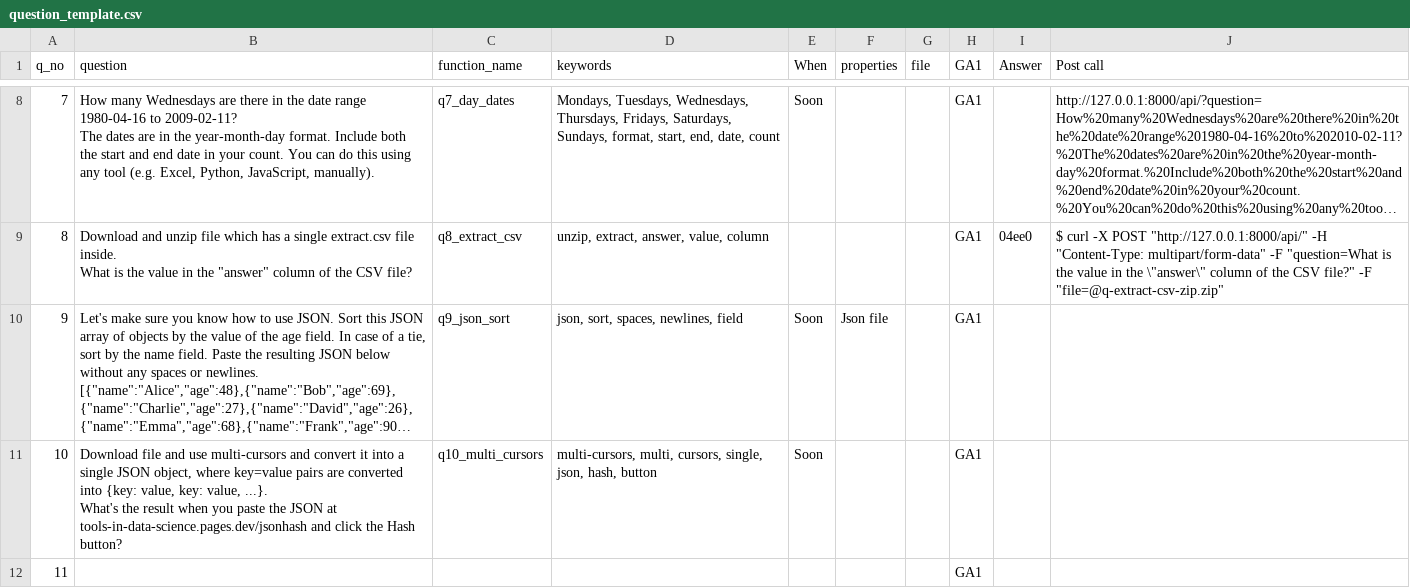
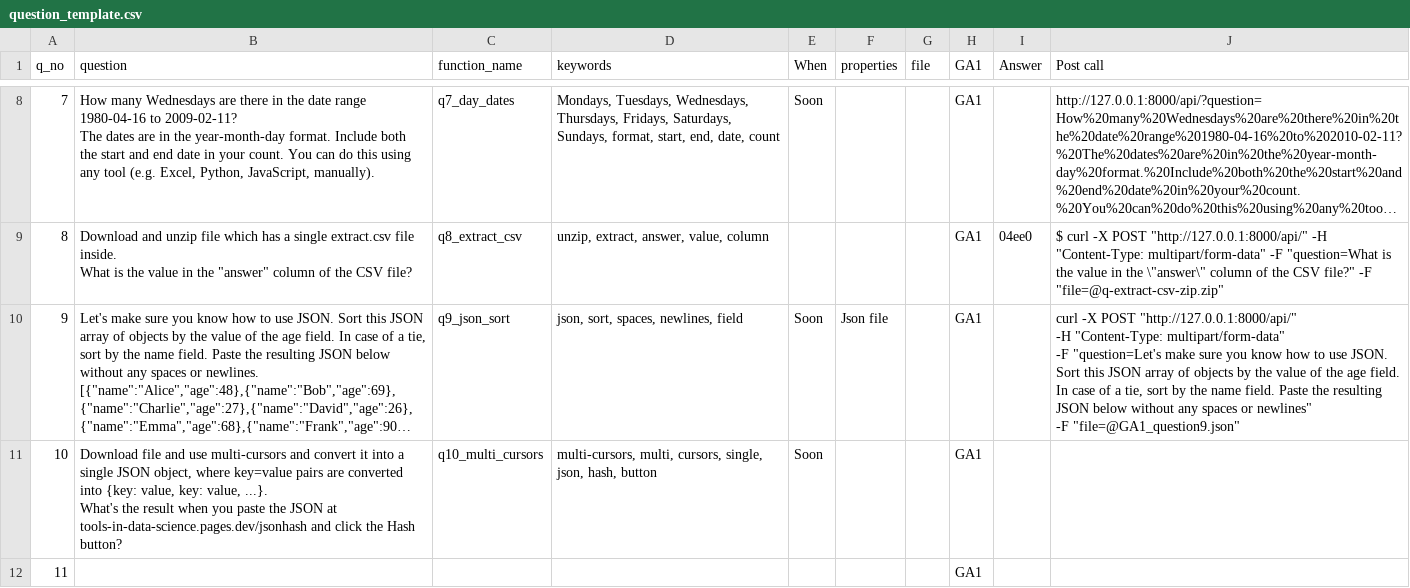
Before and after one commit to Rajalakshmi12/iitm-tds-project-two, a CSV file: api/question_template.csv, drawn as a sheet; only a part is shown, gaps mark what is left out; long unchanged cells end in …; ↵ is a line break in a cell; the diff names each change by its address in the sheet, - before the commit and + after, or states it on an @@ line.

Commit message:
70-with-functions-index.py

```diff
--- a/api/question_template.csv
+++ b/api/question_template.csv
-J10 (Post call): (empty)
+J10 (Post call): curl -X POST "http://127.0.0.1:8000/api/" ↵ -H "Content-Type: multipart/form-data" ↵ -F "question=Let's make sure you know how to use JSON. Sort this JSON array of objects by the value of the age field. In case of a tie, sort by the name field. Paste the resulting JSON below without any spaces or newlines" ↵ -F "file=@GA1_question9.json"
```
Also changed, not shown: 2 other files.
